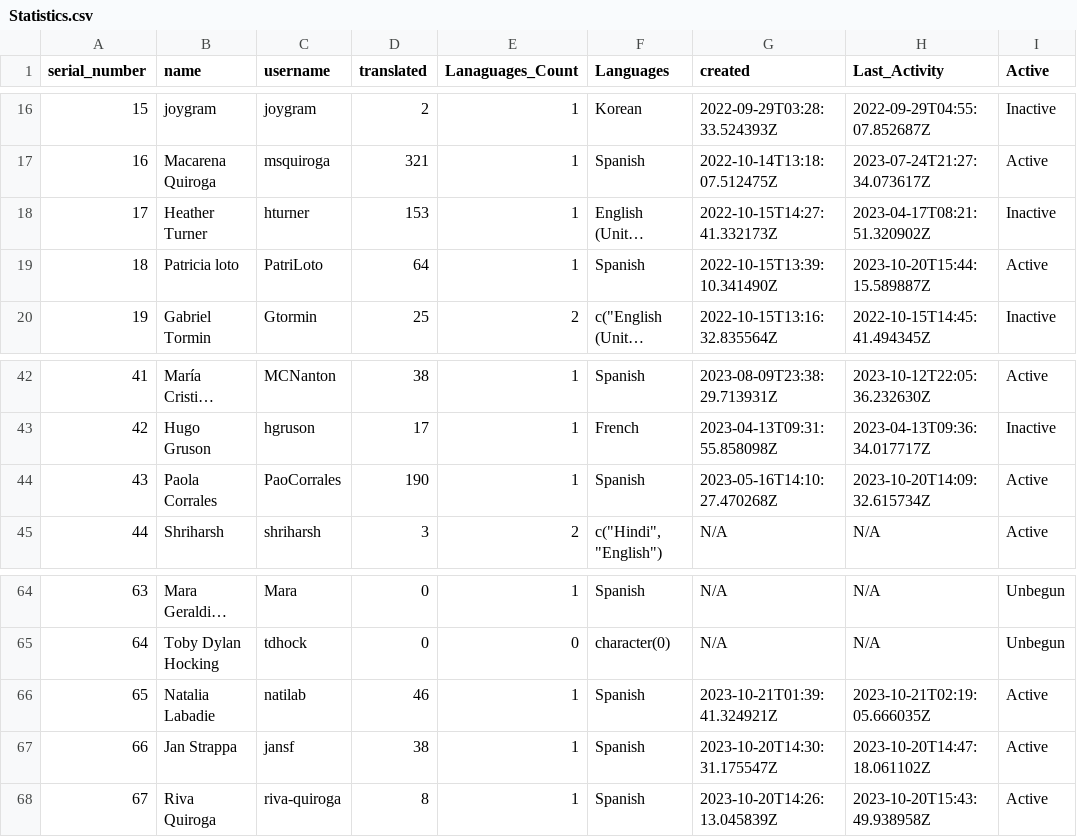
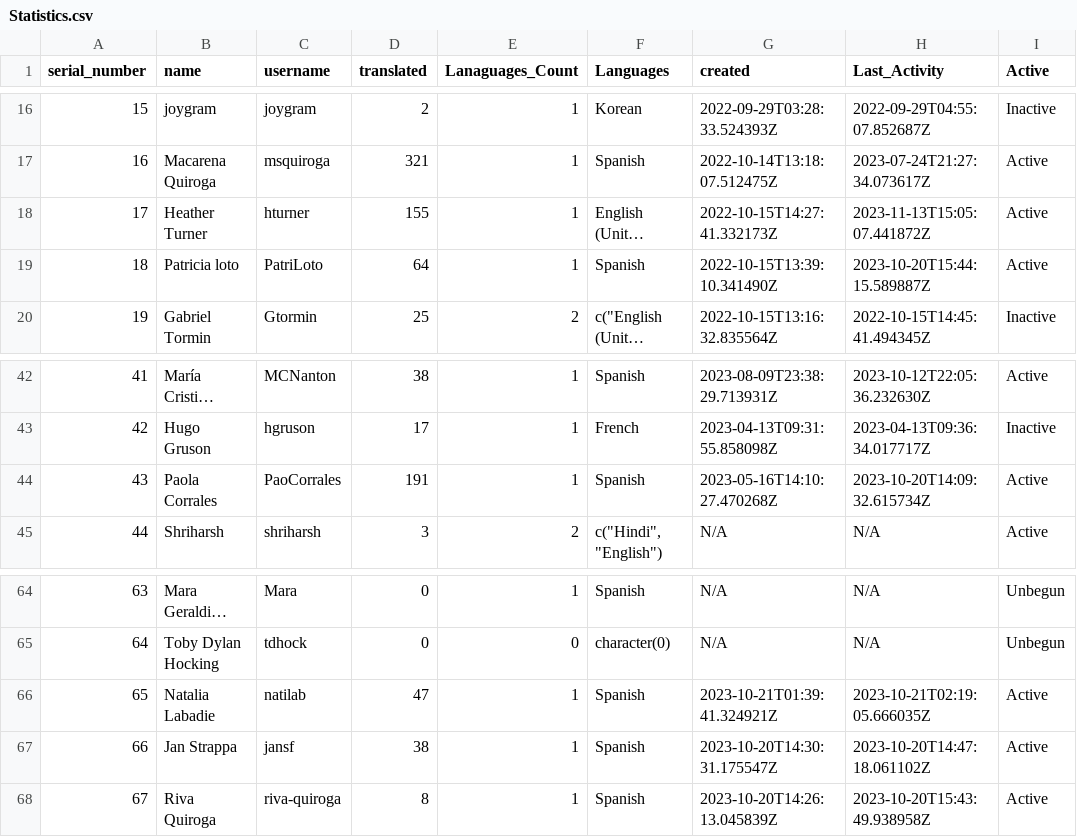
Before and after one commit to shrish-shete20/weblate, a CSV file: User Statistics/Statistics.csv, drawn as a sheet; only a part is shown, gaps mark what is left out; long unchanged cells end in …; the diff names each change by its address in the sheet, - before the commit and + after, or states it on an @@ line.

Commit message:
Updated users Csv

```diff
--- a/User Statistics/Statistics.csv
+++ b/User Statistics/Statistics.csv
-D18 (translated): 153
+D18 (translated): 155
-H18 (Last_Activity): 2023-04-17T08:21:51.320902Z
+H18 (Last_Activity): 2023-11-13T15:05:07.441872Z
-I18 (Active): Inactive
+I18 (Active): Active
-D44 (translated): 190
+D44 (translated): 191
-D66 (translated): 46
+D66 (translated): 47
```
